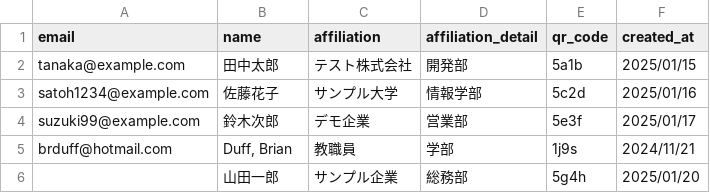
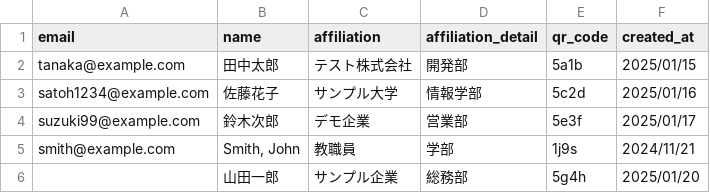
Before and after one commit to tukumanalab/m-pass, a CSV file: test-members.csv, drawn as a sheet.

Commit message:
fix(security): メールアドレスの漏洩を防ぐ
- チェックイン・会員検索・メール確認APIの応答からメールアドレスを除く
  （検索APIは会員管理画面が includeEmail=1 を付けたときだけ返す）
- 会員セッションのJWTを memberId のみにし、署名鍵の既定値フォールバックをやめる
- ログ（コンソール・logsテーブル）のメールアドレスをマスクし、既存ログも起動時にマスクする
- 確認メール再送APIの未ログイン時の応答を統一し、公開APIにレート制限を入れる
- 利用履歴の詳細からメール欄を外し、会員一覧はマスク表示＋クリックで表示にする
- DBファイルの権限を600にし、テスト用CSVの実在しそうなアドレスを置き換える

```diff
--- a/test-members.csv
+++ b/test-members.csv
@@ -4,3 +4,3 @@ satoh1234@example.com,佐藤花子,サンプル大学,情報学部,5c2d,2025/01/
 suzuki99@example.com,鈴木次郎,デモ企業,営業部,5e3f,2025/01/17
-brduff@hotmail.com,"Duff, Brian",教職員,学部,1j9s,2024/11/21
+smith@example.com,"Smith, John",教職員,学部,1j9s,2024/11/21
 ,山田一郎,サンプル企業,総務部,5g4h,2025/01/20
```
Also changed, not shown: 20 other files.
